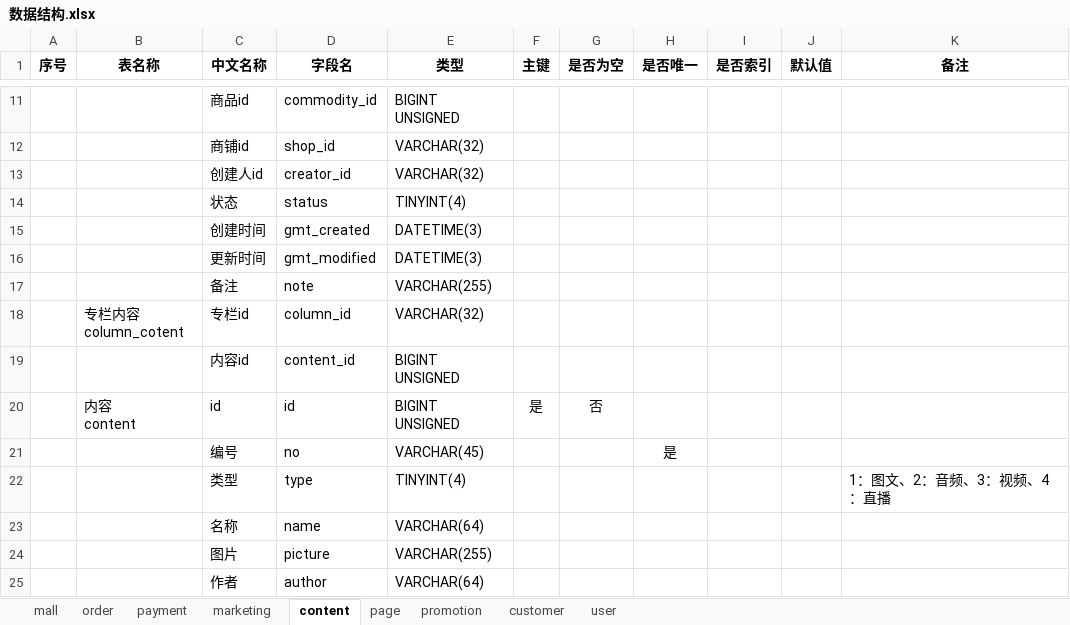
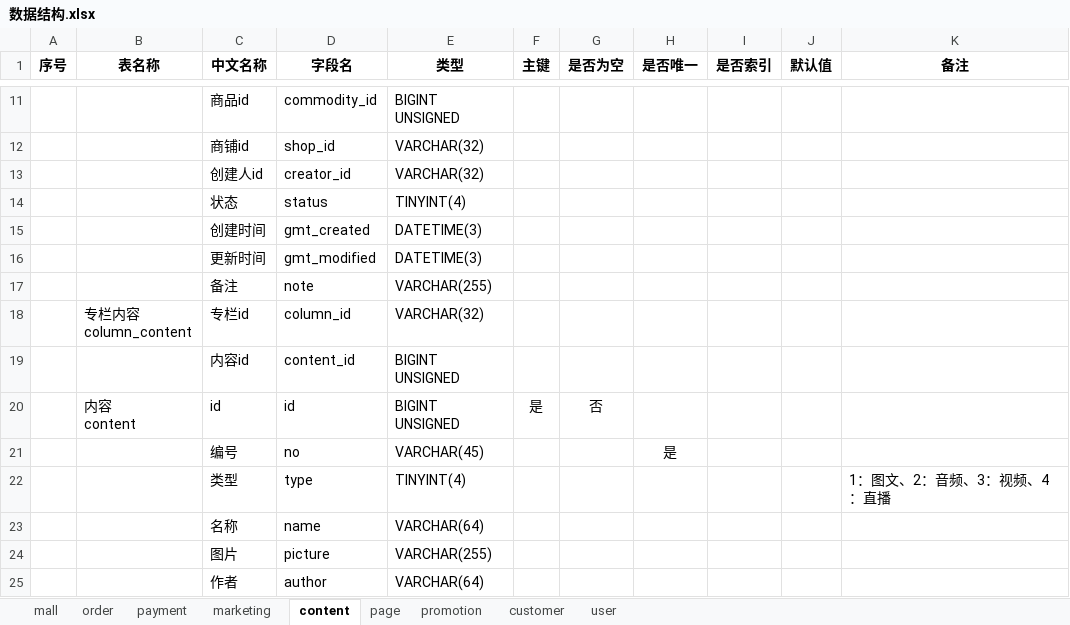
Before and after one commit to 21guns/tools, an Excel workbook: execltojava/数据结构.xlsx, sheet content, drawn as a sheet; only a part is shown, gaps mark what is left out; values as stored, in another font and other column widths than the file's, no borders; ↵ is a line break in a cell; the diff names each change by its address in the sheet, - before the commit and + after, or states it on an @@ line.

```diff
--- a/execltojava/数据结构.xlsx (sheet content)
+++ b/execltojava/数据结构.xlsx (sheet content)
-B18 (表名称): 专栏内容 ↵ column_cotent
+B18 (表名称): 专栏内容 ↵ column_content
```
Also changed, not shown: 6 other files.
